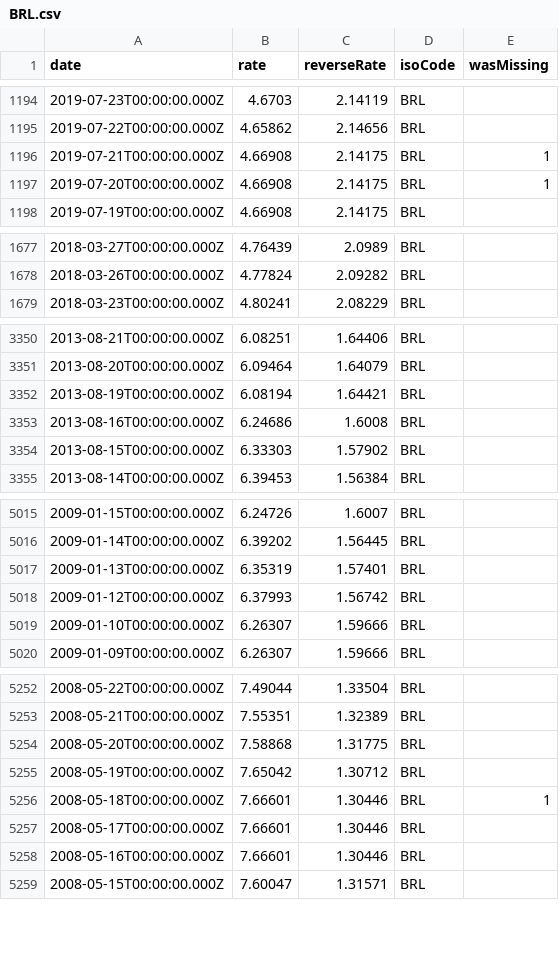
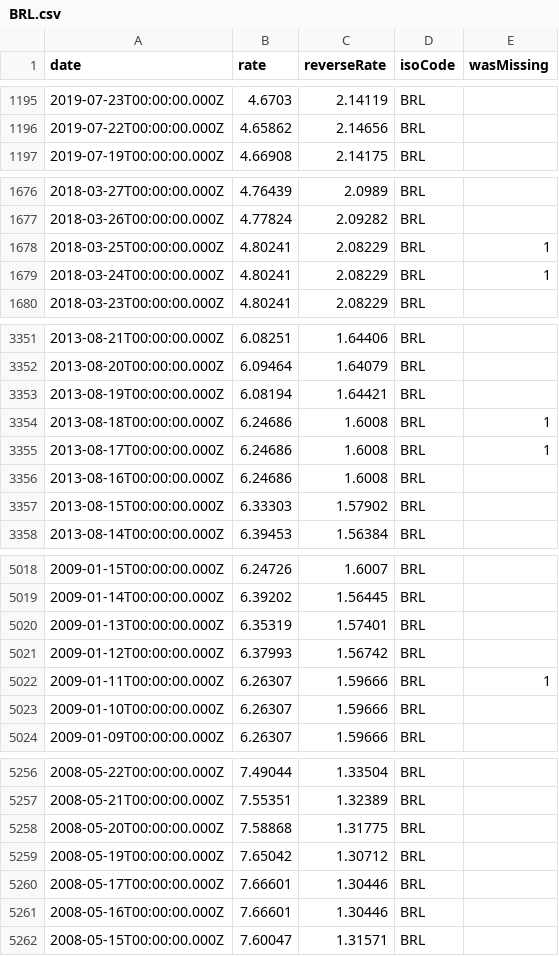
Before and after one commit to GeorgeSG/bnb-currency-exchange-rates, a CSV file: data/BRL.csv, drawn as a sheet; only a part is shown, gaps mark what is left out; removed rows and columns are numbered as before the commit, all else as after; the diff covers the shown part only; the diff names each change by its address in the sheet, - before the commit and + after, or states it on an @@ line.

```diff
--- a/data/BRL.csv
+++ b/data/BRL.csv
-row 1196: 2019-07-21T00:00:00.000Z | 4.66908 | 2.14175 | BRL | 1
-row 1197: 2019-07-20T00:00:00.000Z | 4.66908 | 2.14175 | BRL | 1
+row 1678: 2018-03-25T00:00:00.000Z | 4.80241 | 2.08229 | BRL | 1
+row 1679: 2018-03-24T00:00:00.000Z | 4.80241 | 2.08229 | BRL | 1
+row 3354: 2013-08-18T00:00:00.000Z | 6.24686 | 1.6008 | BRL | 1
+row 3355: 2013-08-17T00:00:00.000Z | 6.24686 | 1.6008 | BRL | 1
+row 5022: 2009-01-11T00:00:00.000Z | 6.26307 | 1.59666 | BRL | 1
-row 5256: 2008-05-18T00:00:00.000Z | 7.66601 | 1.30446 | BRL | 1
```
Also changed, not shown: 1 added row elsewhere in this file, data/EEK.csv, data/GBP.csv, 39 other files.
